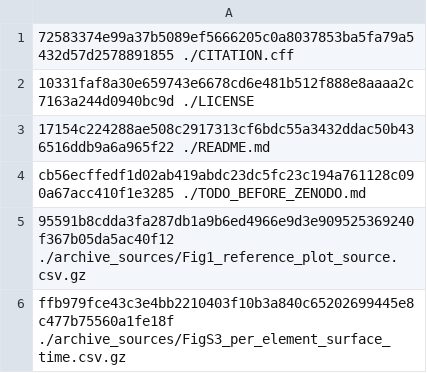
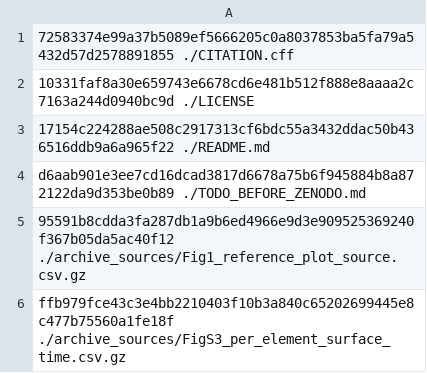
Before and after one commit to CorneliusDorsogilaa/jubilee-openoil-process-attribution, a CSV file: metadata/file_manifest_sha256.csv, drawn as a sheet; only a part is shown.

Commit message:
Refresh manifest after Zenodo workflow correction

```diff
--- a/metadata/file_manifest_sha256.csv
+++ b/metadata/file_manifest_sha256.csv
@@ -3,3 +3,3 @@
 17154c224288ae508c2917313cf6bdc55a3432ddac50b436516ddb9a6a965f22  ./README.md
-cb56ecffedf1d02ab419abdc23dc5fc23c194a761128c090a67acc410f1e3285  ./TODO_BEFORE_ZENODO.md
+d6aab901e3ee7cd16dcad3817d6678a75b6f945884b8a872122da9d353be0b89  ./TODO_BEFORE_ZENODO.md
 95591b8cdda3fa287db1a9b6ed4966e9d3e909525369240f367b05da5ac40f12  ./archive_sources/Fig1_reference_plot_source.csv.gz
```
